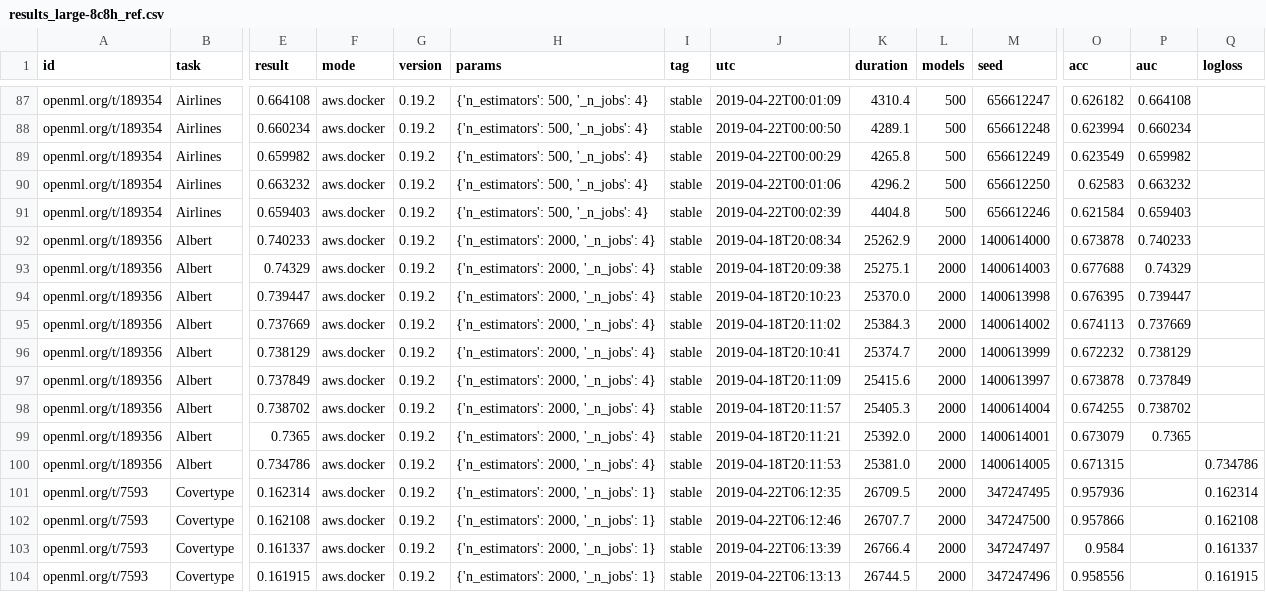
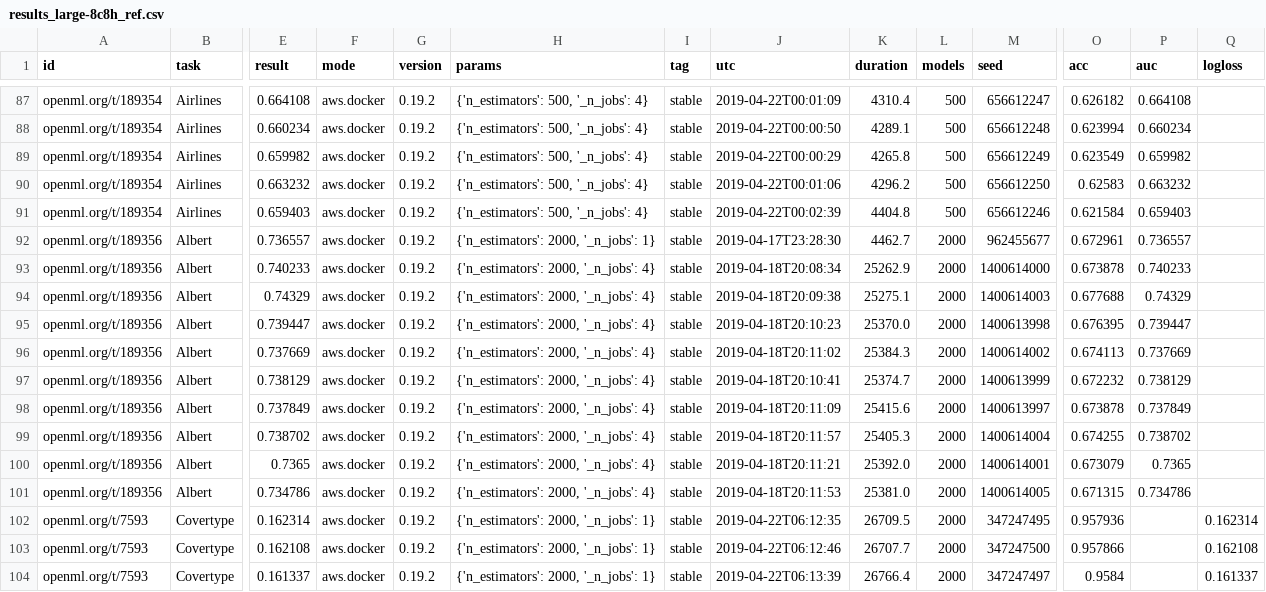
Before and after one commit to openml/automlbenchmark, a CSV file: reports/results_large-8c8h_ref.csv, drawn as a sheet; only a part is shown, gaps mark what is left out; the shorter side is filled out with more unchanged rows; addresses are those after the commit; rows hold the shown columns only; the diff names each change by its address in the sheet, - before the commit and + after, or states it on an @@ line.

Commit message:
fixed absurd results for TRF Albert 8h

```diff
--- a/reports/results_large-8c8h_ref.csv
+++ b/reports/results_large-8c8h_ref.csv
+row 92: openml.org/t/189356 | Albert | 0.736557 | aws.docker | 0.19.2 | {'n_estimators': 2000, '_n_jobs': 1} | stable | 2019-04-17T23:28:30 | 4462.7 | 2000 | 962455677 | 0.672961 | 0.736557
-P101 (auc): (empty)
+P101 (auc): 0.734786
-Q101 (logloss): 0.734786
+Q101 (logloss): (empty)
```
